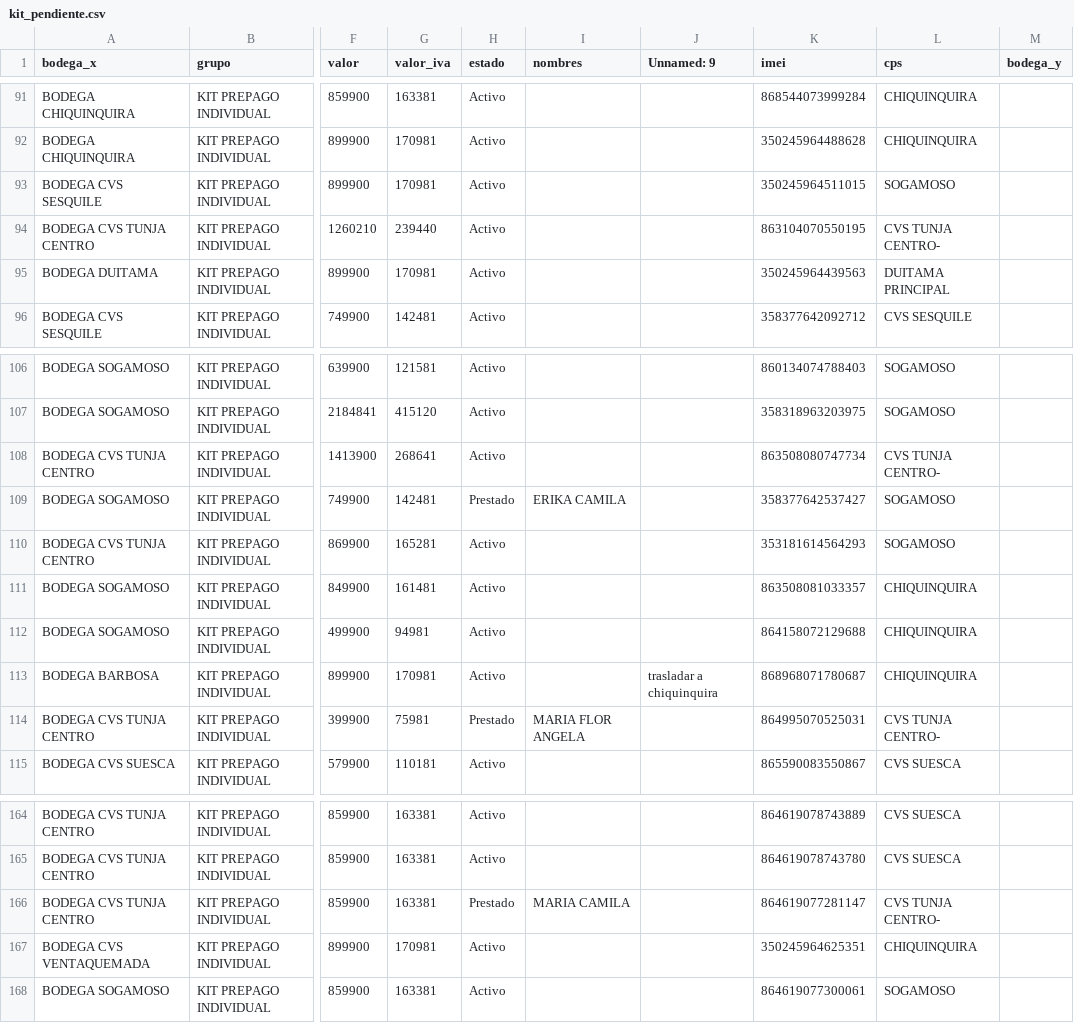
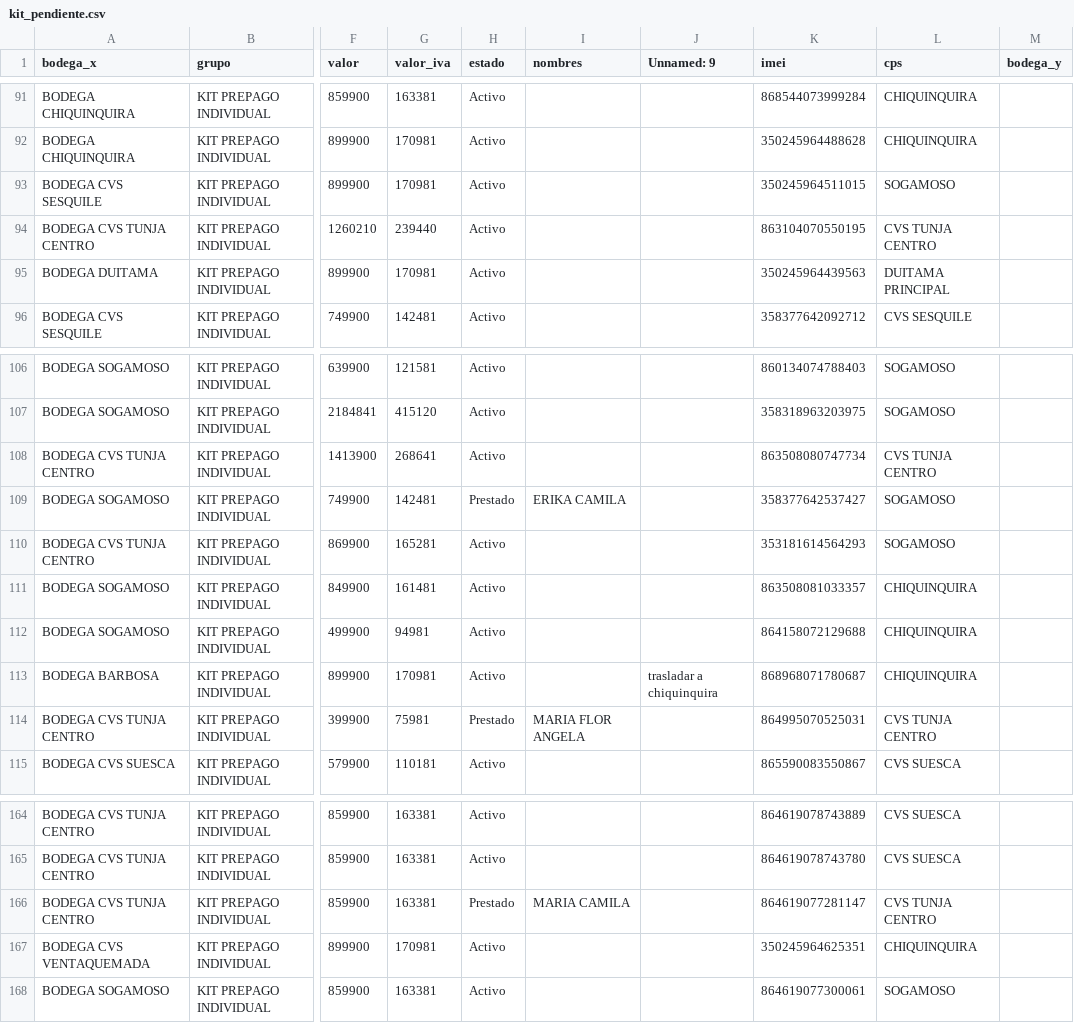
Before and after one commit to lubernu/lefcom, a CSV file: kit_pendiente.csv, drawn as a sheet; only a part is shown, gaps mark what is left out; the diff covers the shown part only; the diff names each change by its address in the sheet, - before the commit and + after, or states it on an @@ line.

```diff
--- a/kit_pendiente.csv
+++ b/kit_pendiente.csv
-L94 (cps): CVS TUNJA CENTRO-
+L94 (cps): CVS TUNJA CENTRO
-L108 (cps): CVS TUNJA CENTRO-
+L108 (cps): CVS TUNJA CENTRO
-L114 (cps): CVS TUNJA CENTRO-
+L114 (cps): CVS TUNJA CENTRO
-L166 (cps): CVS TUNJA CENTRO-
+L166 (cps): CVS TUNJA CENTRO
```
Also changed, not shown: 20 edited cells elsewhere in this file.
